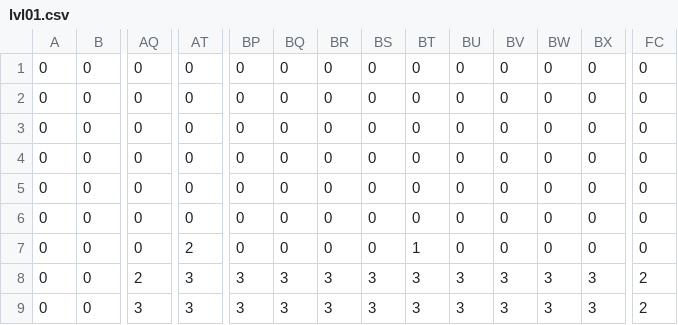
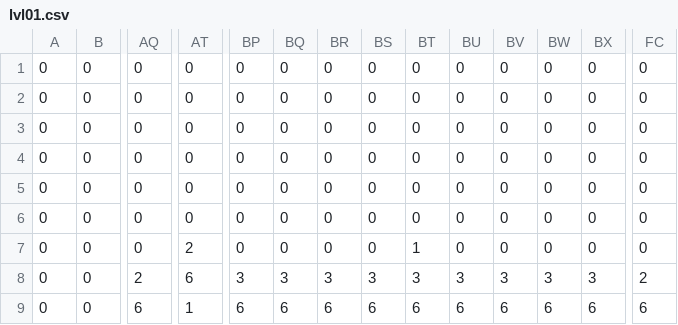
Before and after one commit to JolieeZhuu/jeometry-dash, a CSV file: lvl01.csv, drawn as a sheet; only a part is shown, gaps mark what is left out; the diff names each change by its address in the sheet, - before the commit and + after, or states it on an @@ line.

```diff
--- a/lvl01.csv
+++ b/lvl01.csv
-AT8: 3
+AT8: 6
-AQ9: 3
+AQ9: 6
-AT9: 3
+AT9: 1
-BP9: 3
+BP9: 6
-BQ9: 3
+BQ9: 6
-BR9: 3
+BR9: 6
-BS9: 3
+BS9: 6
-BT9: 3
+BT9: 6
-BU9: 3
+BU9: 6
-BV9: 3
+BV9: 6
-BW9: 3
+BW9: 6
-BX9: 3
+BX9: 6
-FC9: 2
+FC9: 6
```
Also changed, not shown: lvl02.csv, lvl03.csv, 7 other files.
